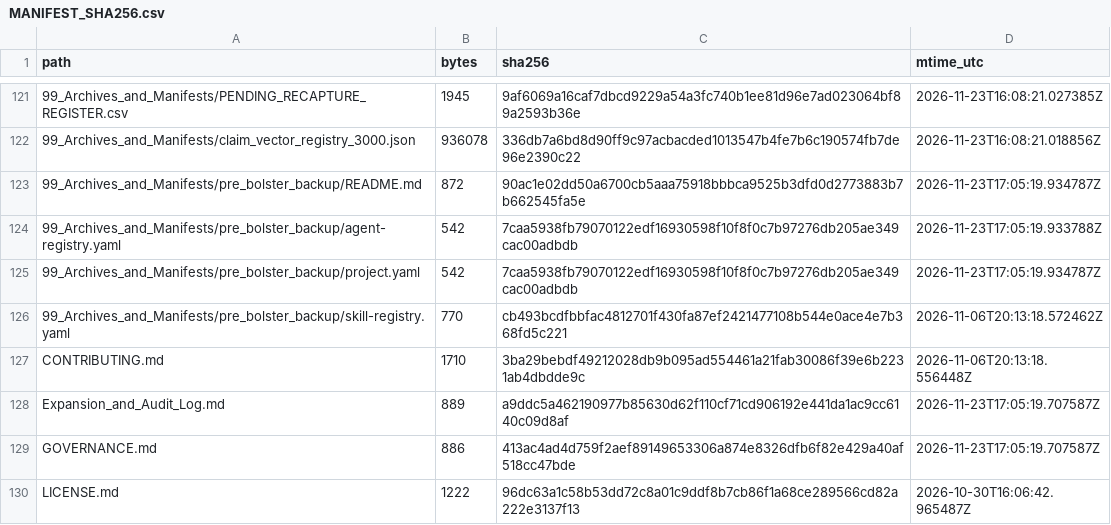
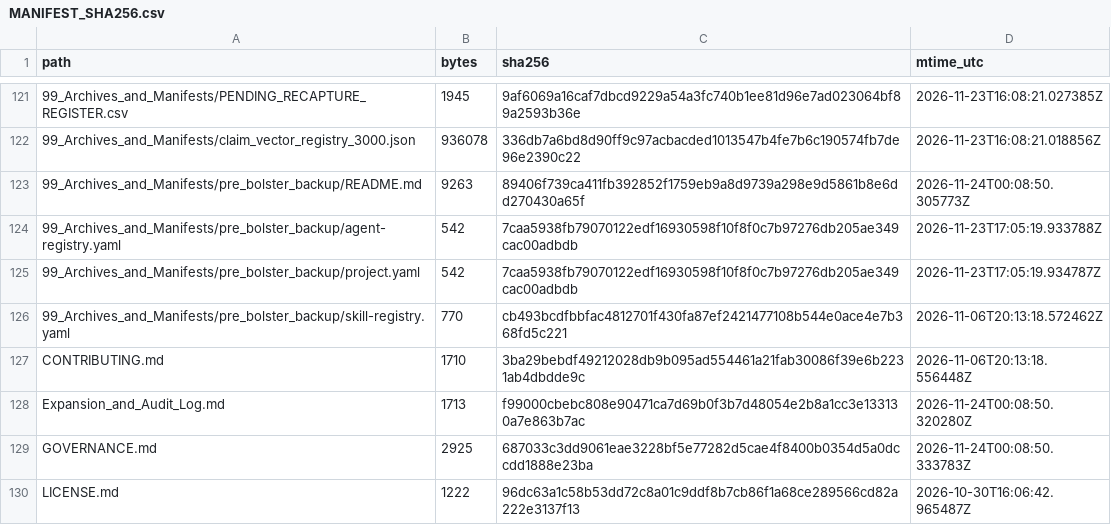
Before and after one commit to GlobalRestitutionAlliance/turtle-island-us-ak-akiachak-native-community-master-litigation, a CSV file: 99_Archives_and_Manifests/MANIFEST_SHA256.csv, drawn as a sheet; only a part is shown, gaps mark what is left out; the diff covers the shown part only.

Commit message:
REVERTED DUE TO UNPROMPTED MASS J3WFICATED DATA CORRUPTION BY COMPROMISED BIASED LLM/ARTIFICIAL INTELLIGENCE MODELS

```diff
--- a/99_Archives_and_Manifests/MANIFEST_SHA256.csv
+++ b/99_Archives_and_Manifests/MANIFEST_SHA256.csv
@@ -122,3 +122,3 @@ path,bytes,sha256,mtime_utc
 99_Archives_and_Manifests/claim_vector_registry_3000.json,936078,336db7a6bd8d90ff9c97acbacded1013547b4fe7b6c190574fb7de96e2390c22,2026-11-23T16:08:21.018856Z
-99_Archives_and_Manifests/pre_bolster_backup/README.md,872,90ac1e02dd50a6700cb5aaa75918bbbca9525b3dfd0d2773883b7b662545fa5e,2026-11-23T17:05:19.934787Z
+99_Archives_and_Manifests/pre_bolster_backup/README.md,9263,89406f739ca411fb392852f1759eb9a8d9739a298e9d5861b8e6dd270430a65f,2026-11-24T00:08:50.305773Z
 99_Archives_and_Manifests/pre_bolster_backup/agent-registry.yaml,542,7caa5938fb79070122edf16930598f10f8f0c7b97276db205ae349cac00adbdb,2026-11-23T17:05:19.933788Z
@@ -127,4 +127,4 @@ path,bytes,sha256,mtime_utc
 CONTRIBUTING.md,1710,3ba29bebdf49212028db9b095ad554461a21fab30086f39e6b2231ab4dbdde9c,2026-11-06T20:13:18.556448Z
-Expansion_and_Audit_Log.md,889,a9ddc5a462190977b85630d62f110cf71cd906192e441da1ac9cc6140c09d8af,2026-11-23T17:05:19.707587Z
-GOVERNANCE.md,886,413ac4ad4d759f2aef89149653306a874e8326dfb6f82e429a40af518cc47bde,2026-11-23T17:05:19.707587Z
+Expansion_and_Audit_Log.md,1713,f99000cbebc808e90471ca7d69b0f3b7d48054e2b8a1cc3e133130a7e863b7ac,2026-11-24T00:08:50.320280Z
+GOVERNANCE.md,2925,687033c3dd9061eae3228bf5e77282d5cae4f8400b0354d5a0dccdd1888e23ba,2026-11-24T00:08:50.333783Z
 LICENSE.md,1222,96dc63a1c58b53dd72c8a01c9ddf8b7cb86f1a68ce289566cd82a222e3137f13,2026-10-30T16:06:42.965487Z
```
Also changed, not shown: 20 edited cells elsewhere in this file, 10 other files.
